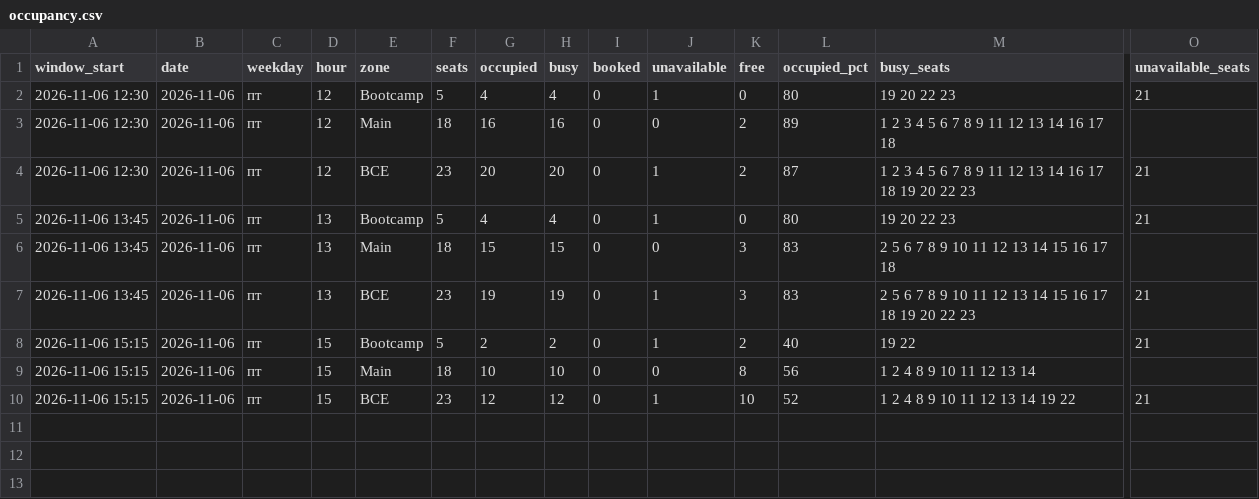
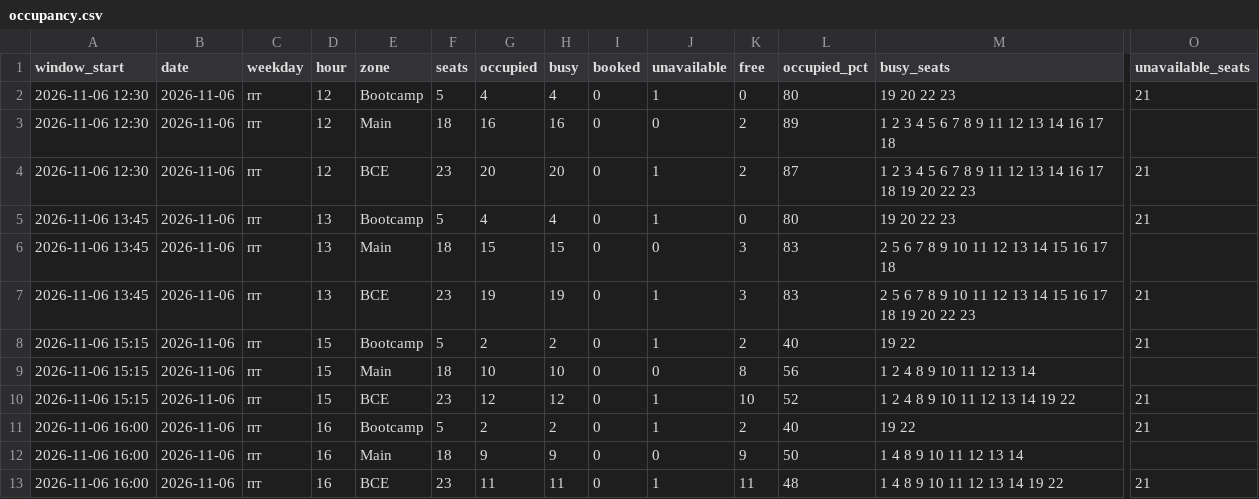
Before and after one commit to replaygot/Cyber-statistics-ast, a CSV file: data/1jelye8o/occupancy.csv, drawn as a sheet; only a part is shown, gaps mark what is left out; rows hold the shown columns only; the diff names each change by its address in the sheet, - before the commit and + after, or states it on an @@ line.

```diff
--- a/data/1jelye8o/occupancy.csv
+++ b/data/1jelye8o/occupancy.csv
+row 11: 2026-11-06 16:00 | 2026-11-06 | пт | 16 | Bootcamp | 5 | 2 | 2 | 0 | 1 | 2 | 40 | 19 22 | 21
+row 12: 2026-11-06 16:00 | 2026-11-06 | пт | 16 | Main | 18 | 9 | 9 | 0 | 0 | 9 | 50 | 1 4 8 9 10 11 12 13 14
+row 13: 2026-11-06 16:00 | 2026-11-06 | пт | 16 | ВСЕ | 23 | 11 | 11 | 0 | 1 | 11 | 48 | 1 4 8 9 10 11 12 13 14 19 22 | 21
```
Also changed, not shown: 2 other files.
